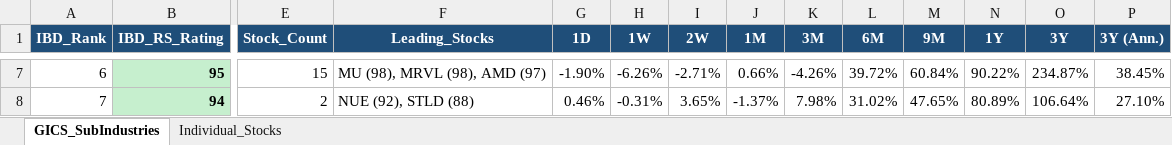
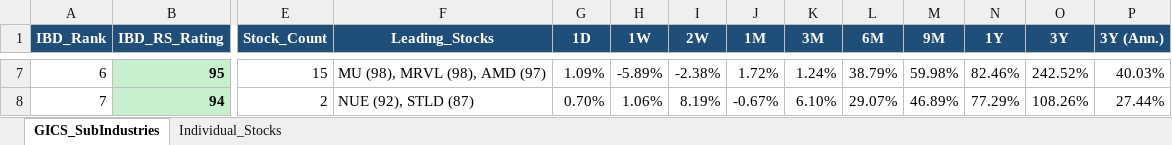
Before and after one commit to Jamesssurfer/GICS-Tracker, an Excel workbook: GICS_SubIndustry_Leaderboard.xlsx, sheet GICS_SubIndustries, drawn as a sheet; only a part is shown, gaps mark what is left out; values as stored, in another font and other column widths than the file's, no borders; the diff covers the shown part only; the diff names each change by its address in the sheet, - before the commit and + after, or states it on an @@ line.

```diff
--- a/GICS_SubIndustry_Leaderboard.xlsx (sheet GICS_SubIndustries)
+++ b/GICS_SubIndustry_Leaderboard.xlsx (sheet GICS_SubIndustries)
-G7 (1D): -1.90%
+G7 (1D): 1.09%
-H7 (1W): -6.26%
+H7 (1W): -5.89%
-I7 (2W): -2.71%
+I7 (2W): -2.38%
-J7 (1M): 0.66%
+J7 (1M): 1.72%
-K7 (3M): -4.26%
+K7 (3M): 1.24%
-L7 (6M): 39.72%
+L7 (6M): 38.79%
-M7 (9M): 60.84%
+M7 (9M): 59.98%
-N7 (1Y): 90.22%
+N7 (1Y): 82.46%
-O7 (3Y): 234.87%
+O7 (3Y): 242.52%
-P7 (3Y (Ann.)): 38.45%
+P7 (3Y (Ann.)): 40.03%
-F8 (Leading_Stocks): NUE (92), STLD (88)
+F8 (Leading_Stocks): NUE (92), STLD (87)
-G8 (1D): 0.46%
+G8 (1D): 0.70%
-H8 (1W): -0.31%
+H8 (1W): 1.06%
-I8 (2W): 3.65%
+I8 (2W): 8.19%
-J8 (1M): -1.37%
+J8 (1M): -0.67%
-K8 (3M): 7.98%
+K8 (3M): 6.10%
-L8 (6M): 31.02%
+L8 (6M): 29.07%
-M8 (9M): 47.65%
+M8 (9M): 46.89%
-N8 (1Y): 80.89%
+N8 (1Y): 77.29%
-O8 (3Y): 106.64%
+O8 (3Y): 108.26%
-P8 (3Y (Ann.)): 27.10%
+P8 (3Y (Ann.)): 27.44%
```
Also changed, not shown: 1632 edited cells elsewhere in this sheet, sheet Individual_Stocks.
